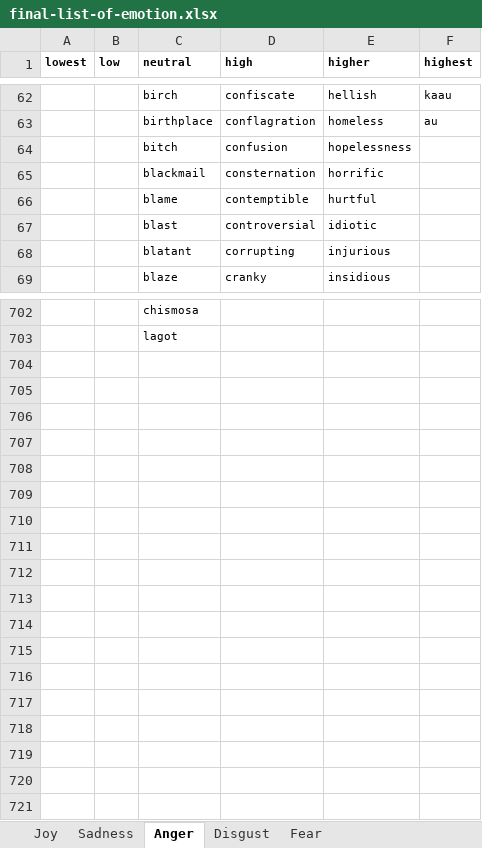
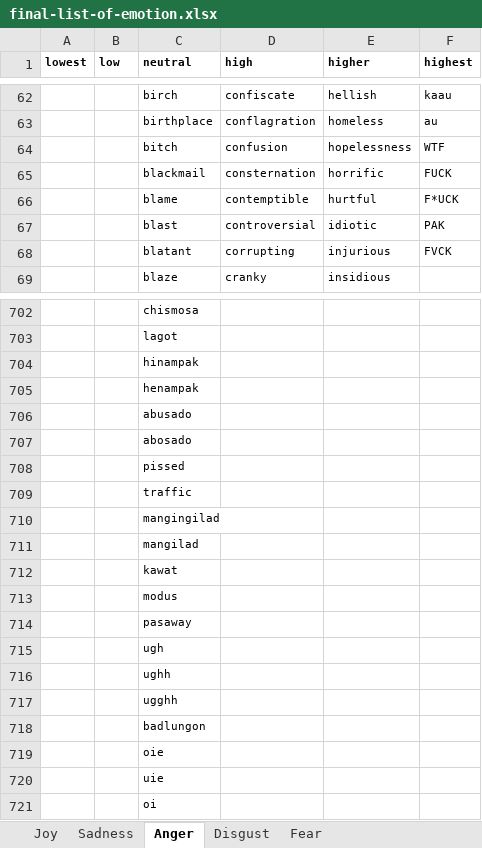
Before and after one commit to adamjohndbenitez/emotector, an Excel workbook: R/final-list-of-emotion.xlsx, sheet Anger, drawn as a sheet; only a part is shown, gaps mark what is left out; values as stored, in another font and other column widths than the file's, no borders; the diff covers the shown part only; the diff names each change by its address in the sheet, - before the commit and + after, or states it on an @@ line.

```diff
--- a/R/final-list-of-emotion.xlsx (sheet Anger)
+++ b/R/final-list-of-emotion.xlsx (sheet Anger)
-F64 (highest): (empty)
+F64 (highest): WTF
-F65 (highest): (empty)
+F65 (highest): FUCK
-F66 (highest): (empty)
+F66 (highest): F*UCK
-F67 (highest): (empty)
+F67 (highest): PAK
-F68 (highest): (empty)
+F68 (highest): FVCK
+row 704:  |  | hinampak
+row 705:  |  | henampak
+row 706:  |  | abusado
+row 707:  |  | abosado
+row 708:  |  | pissed
+row 709:  |  | traffic
+row 710:  |  | mangingilad
+row 711:  |  | mangilad
+row 712:  |  | kawat
+row 713:  |  | modus
+row 714:  |  | pasaway
+row 715:  |  | ugh
+row 716:  |  | ughh
+row 717:  |  | ugghh
+row 718:  |  | badlungon
+row 719:  |  | oie
+row 720:  |  | uie
+row 721:  |  | oi
```
Also changed, not shown: 3 edited cells elsewhere in this sheet, sheet Sadness, sheet Joy, sheet Fear, sheet Disgust.
